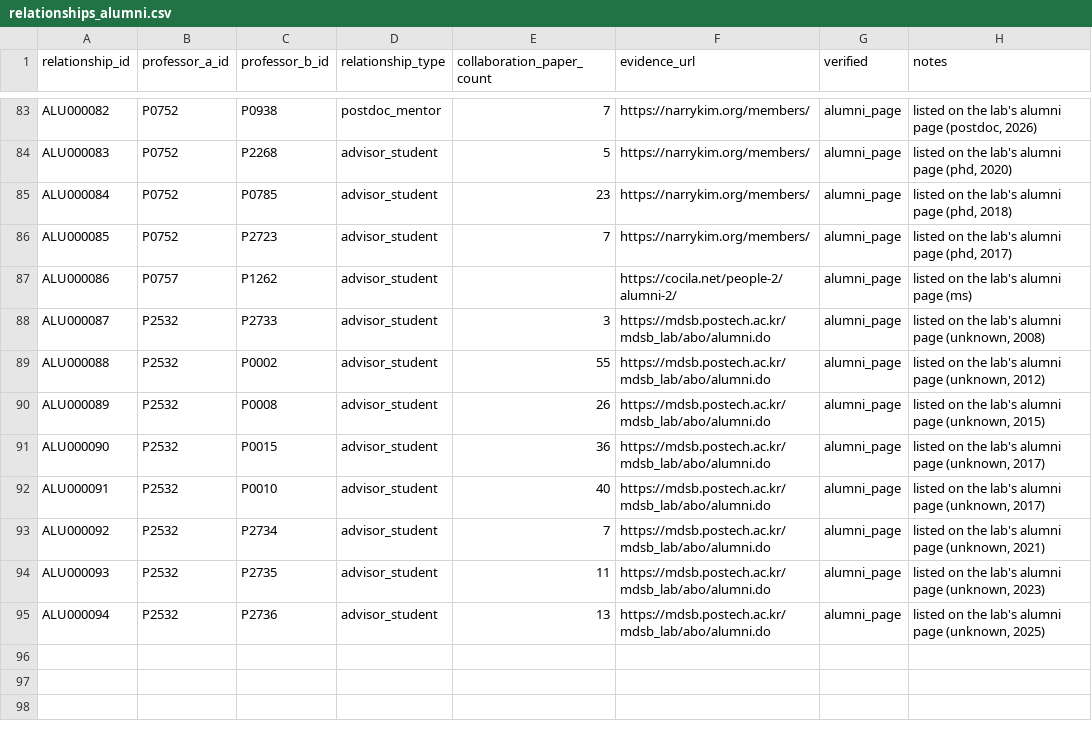
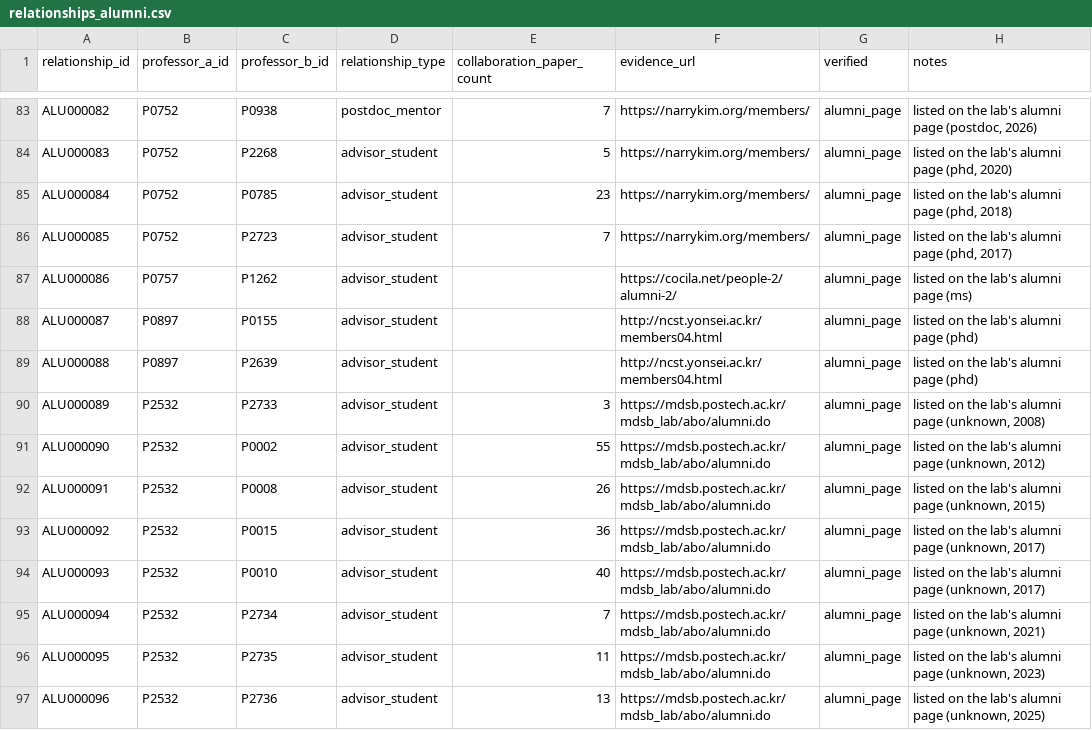
Before and after one commit to hyungjin1213-collab/about_bio, a CSV file: 0. korea bio map/output/relationships_alumni.csv, drawn as a sheet; only a part is shown, gaps mark what is left out.

```diff
--- a/0. korea bio map/output/relationships_alumni.csv
+++ b/0. korea bio map/output/relationships_alumni.csv
@@ -87,9 +87,11 @@ ALU000085,P0752,P2723,advisor_student,7,https://narrykim.org/members/,alumni_pag
 ALU000086,P0757,P1262,advisor_student,,https://cocila.net/people-2/alumni-2/,alumni_page,listed on the lab's alumni page (ms)
-ALU000087,P2532,P2733,advisor_student,3,https://mdsb.postech.ac.kr/mdsb_lab/abo/alumni.do,alumni_page,"listed on the lab's alumni page (unknown, 2008)"
-ALU000088,P2532,P0002,advisor_student,55,https://mdsb.postech.ac.kr/mdsb_lab/abo/alumni.do,alumni_page,"listed on the lab's alumni page (unknown, 2012)"
-ALU000089,P2532,P0008,advisor_student,26,https://mdsb.postech.ac.kr/mdsb_lab/abo/alumni.do,alumni_page,"listed on the lab's alumni page (unknown, 2015)"
-ALU000090,P2532,P0015,advisor_student,36,https://mdsb.postech.ac.kr/mdsb_lab/abo/alumni.do,alumni_page,"listed on the lab's alumni page (unknown, 2017)"
-ALU000091,P2532,P0010,advisor_student,40,https://mdsb.postech.ac.kr/mdsb_lab/abo/alumni.do,alumni_page,"listed on the lab's alumni page (unknown, 2017)"
-ALU000092,P2532,P2734,advisor_student,7,https://mdsb.postech.ac.kr/mdsb_lab/abo/alumni.do,alumni_page,"listed on the lab's alumni page (unknown, 2021)"
-ALU000093,P2532,P2735,advisor_student,11,https://mdsb.postech.ac.kr/mdsb_lab/abo/alumni.do,alumni_page,"listed on the lab's alumni page (unknown, 2023)"
-ALU000094,P2532,P2736,advisor_student,13,https://mdsb.postech.ac.kr/mdsb_lab/abo/alumni.do,alumni_page,"listed on the lab's alumni page (unknown, 2025)"
+ALU000087,P0897,P0155,advisor_student,,http://ncst.yonsei.ac.kr/members04.html,alumni_page,listed on the lab's alumni page (phd)
+ALU000088,P0897,P2639,advisor_student,,http://ncst.yonsei.ac.kr/members04.html,alumni_page,listed on the lab's alumni page (phd)
+ALU000089,P2532,P2733,advisor_student,3,https://mdsb.postech.ac.kr/mdsb_lab/abo/alumni.do,alumni_page,"listed on the lab's alumni page (unknown, 2008)"
+ALU000090,P2532,P0002,advisor_student,55,https://mdsb.postech.ac.kr/mdsb_lab/abo/alumni.do,alumni_page,"listed on the lab's alumni page (unknown, 2012)"
+ALU000091,P2532,P0008,advisor_student,26,https://mdsb.postech.ac.kr/mdsb_lab/abo/alumni.do,alumni_page,"listed on the lab's alumni page (unknown, 2015)"
+ALU000092,P2532,P0015,advisor_student,36,https://mdsb.postech.ac.kr/mdsb_lab/abo/alumni.do,alumni_page,"listed on the lab's alumni page (unknown, 2017)"
+ALU000093,P2532,P0010,advisor_student,40,https://mdsb.postech.ac.kr/mdsb_lab/abo/alumni.do,alumni_page,"listed on the lab's alumni page (unknown, 2017)"
+ALU000094,P2532,P2734,advisor_student,7,https://mdsb.postech.ac.kr/mdsb_lab/abo/alumni.do,alumni_page,"listed on the lab's alumni page (unknown, 2021)"
+ALU000095,P2532,P2735,advisor_student,11,https://mdsb.postech.ac.kr/mdsb_lab/abo/alumni.do,alumni_page,"listed on the lab's alumni page (unknown, 2023)"
+ALU000096,P2532,P2736,advisor_student,13,https://mdsb.postech.ac.kr/mdsb_lab/abo/alumni.do,alumni_page,"listed on the lab's alumni page (unknown, 2025)"
```
Also changed, not shown: 0. korea bio map/data/lab_sites.csv, 0. korea bio map/output/lab_alumni_summary.csv, 1 other file.
